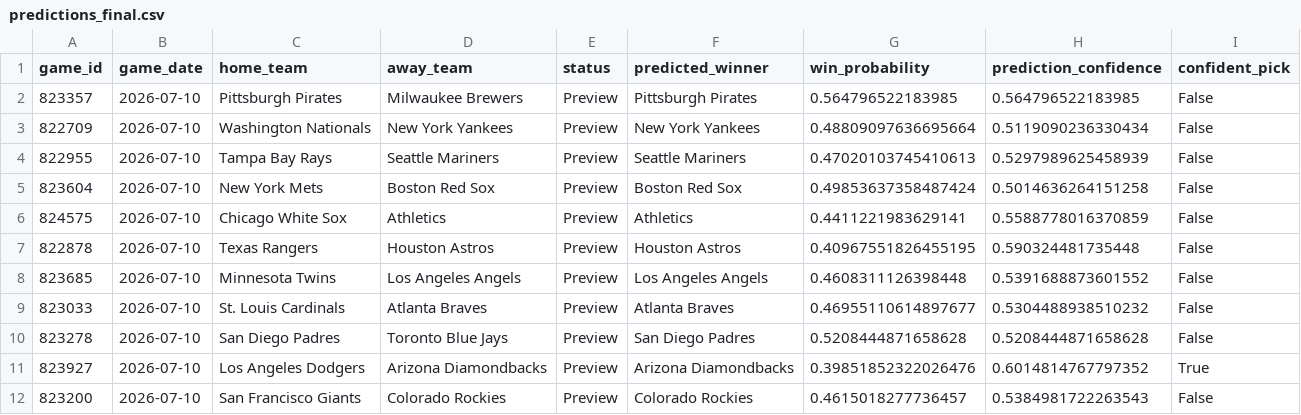
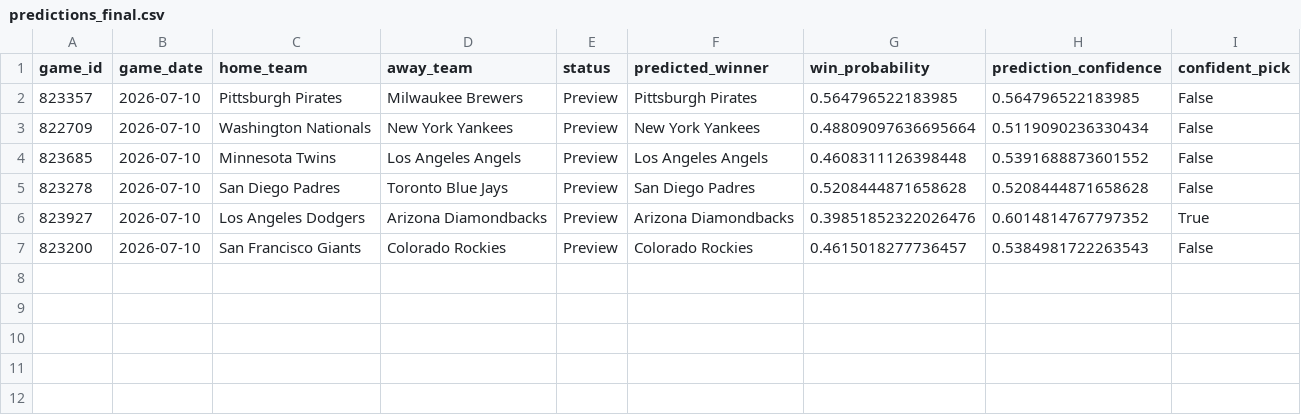
Before and after one commit to ByteLogic214/MLB-2026-Predictions, a CSV file: data/processed/predictions_final.csv, drawn as a sheet; the diff names each change by its address in the sheet, - before the commit and + after, or states it on an @@ line.

Commit message:
Predictions update [skip ci]

```diff
--- a/data/processed/predictions_final.csv
+++ b/data/processed/predictions_final.csv
-row 4: 822955 | 2026-07-10 | Tampa Bay Rays | Seattle Mariners | Preview | Seattle Mariners | 0.47020103745410613 | 0.5297989625458939 | False
-row 5: 823604 | 2026-07-10 | New York Mets | Boston Red Sox | Preview | Boston Red Sox | 0.49853637358487424 | 0.5014636264151258 | False
-row 6: 824575 | 2026-07-10 | Chicago White Sox | Athletics | Preview | Athletics | 0.4411221983629141 | 0.5588778016370859 | False
-row 7: 822878 | 2026-07-10 | Texas Rangers | Houston Astros | Preview | Houston Astros | 0.40967551826455195 | 0.590324481735448 | False
-row 9: 823033 | 2026-07-10 | St. Louis Cardinals | Atlanta Braves | Preview | Atlanta Braves | 0.46955110614897677 | 0.5304488938510232 | False
```
